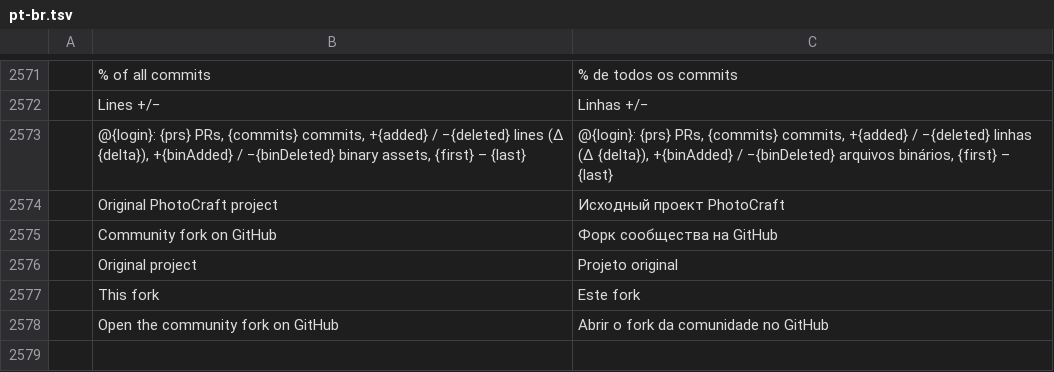
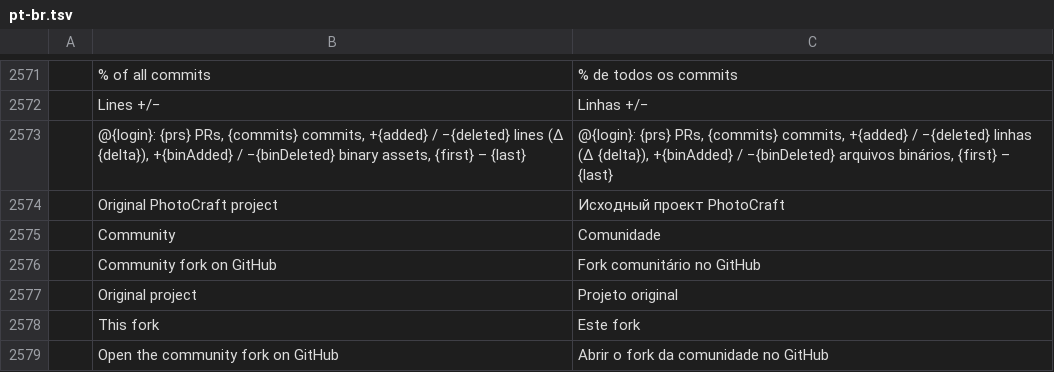
Before and after one commit to GhosTnever-lkm/pixelcraft-studio, a TSV file: crates/ui-egui/src/i18n/pt-br.tsv, drawn as a sheet; only a part is shown, gaps mark what is left out; addresses are those after the commit; the diff names each change by its address in the sheet, - before the commit and + after, or states it on an @@ line.

Commit message:
fix: complete community localization coverage

```diff
--- a/crates/ui-egui/src/i18n/pt-br.tsv
+++ b/crates/ui-egui/src/i18n/pt-br.tsv
+row 2575:  | Community | Comunidade
-C2576: Форк сообщества на GitHub
+C2576: Fork comunitário no GitHub
```
Also changed, not shown: crates/ui-egui/src/i18n/cs.tsv, crates/ui-egui/src/i18n/de.tsv, 10 other files.
